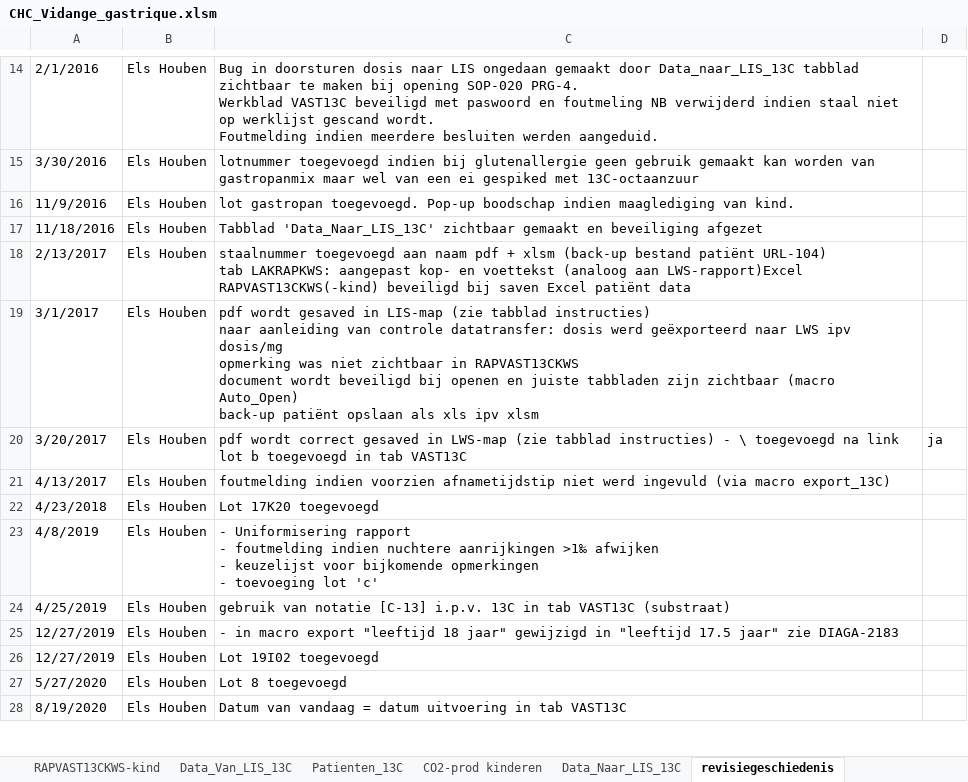
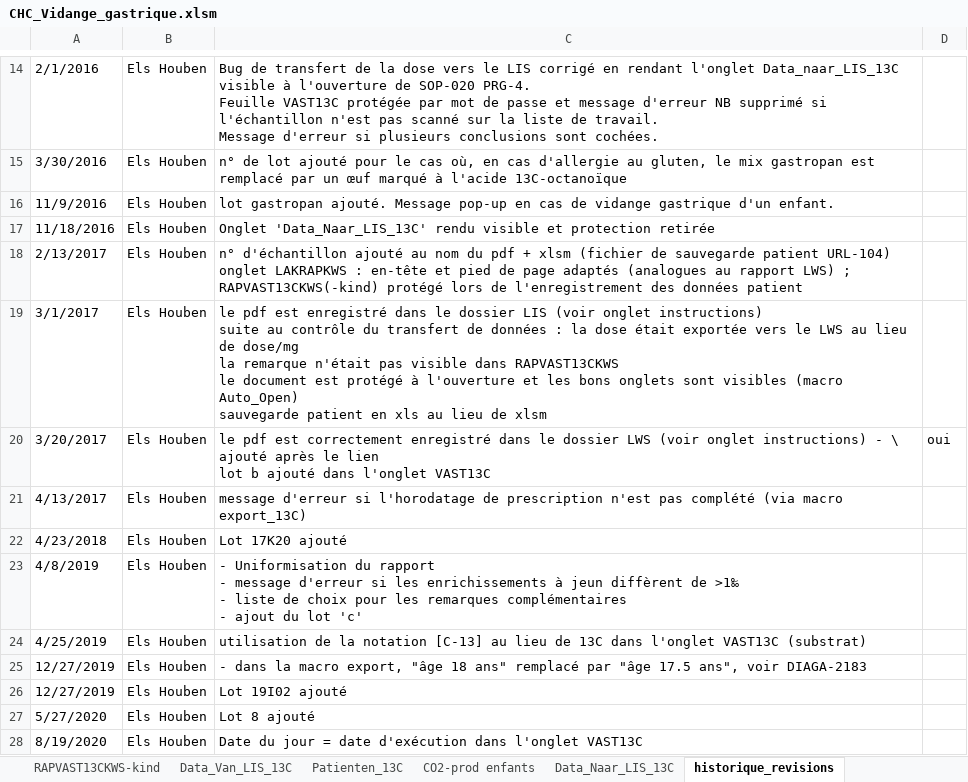
Before and after one commit to lesgloutonnes/Formations, an Excel workbook: CHC_Vidange_gastrique.xlsm, sheet historique_revisions, drawn as a sheet; only a part is shown, gaps mark what is left out; values as stored, in another font and other column widths than the file's, no borders; ↵ is a line break in a cell; the diff covers the shown part only; the diff names each change by its address in the sheet, - before the commit and + after, or states it on an @@ line.

```diff
--- a/CHC_Vidange_gastrique.xlsm (sheet historique_revisions)
+++ b/CHC_Vidange_gastrique.xlsm (sheet historique_revisions)
-sheet tab: CO2-prod kinderen
+sheet tab: CO2-prod enfants
-sheet tab: revisiegeschiedenis
+sheet tab: historique_revisions
-C14: Bug in doorsturen dosis naar LIS ongedaan gemaakt door Data_naar_LIS_13C tabblad zichtbaar te maken bij opening SOP-020 PRG-4. ↵ Werkblad VAST13C beveiligd met paswoord en foutmeling NB verwijderd indien staal niet op werklijst gescand wordt. ↵ Foutmelding indien meerdere besluiten werden aangeduid.
+C14: Bug de transfert de la dose vers le LIS corrigé en rendant l'onglet Data_naar_LIS_13C visible à l'ouverture de SOP-020 PRG-4. ↵ Feuille VAST13C protégée par mot de passe et message d'erreur NB supprimé si l'échantillon n'est pas scanné sur la liste de travail. ↵ Message d'erreur si plusieurs conclusions sont cochées.
-C15: lotnummer toegevoegd indien bij glutenallergie geen gebruik gemaakt kan worden van gastropanmix maar wel van een ei gespiked met 13C-octaanzuur
+C15: n° de lot ajouté pour le cas où, en cas d'allergie au gluten, le mix gastropan est remplacé par un œuf marqué à l'acide 13C-octanoïque
-C16: lot gastropan toegevoegd. Pop-up boodschap indien maaglediging van kind.
+C16: lot gastropan ajouté. Message pop-up en cas de vidange gastrique d'un enfant.
-C17: Tabblad 'Data_Naar_LIS_13C' zichtbaar gemaakt en beveiliging afgezet
+C17: Onglet 'Data_Naar_LIS_13C' rendu visible et protection retirée
-C18: staalnummer toegevoegd aan naam pdf + xlsm (back-up bestand patiënt URL-104) ↵ tab LAKRAPKWS: aangepast kop- en voettekst (analoog aan LWS-rapport)Excel RAPVAST13CKWS(-kind) beveiligd bij saven Excel patiënt data
+C18: n° d'échantillon ajouté au nom du pdf + xlsm (fichier de sauvegarde patient URL-104) ↵ onglet LAKRAPKWS : en-tête et pied de page adaptés (analogues au rapport LWS) ; RAPVAST13CKWS(-kind) protégé lors de l'enregistrement des données patient
-C19: pdf wordt gesaved in LIS-map (zie tabblad instructies) ↵ naar aanleiding van controle datatransfer: dosis werd geëxporteerd naar LWS ipv dosis/mg ↵ opmerking was niet zichtbaar in RAPVAST13CKWS ↵ document wordt beveiligd bij openen en juiste tabbladen zijn zichtbaar (macro Auto_Open) ↵ back-up patiënt opslaan als xls ipv xlsm
+C19: le pdf est enregistré dans le dossier LIS (voir onglet instructions) ↵ suite au contrôle du transfert de données : la dose était exportée vers le LWS au lieu de dose/mg ↵ la remarque n'était pas visible dans RAPVAST13CKWS ↵ le document est protégé à l'ouverture et les bons onglets sont visibles (macro Auto_Open) ↵ sauvegarde patient en xls au lieu de xlsm
-C20: pdf wordt correct gesaved in LWS-map (zie tabblad instructies) - \ toegevoegd na link ↵ lot b toegevoegd in tab VAST13C
+C20: le pdf est correctement enregistré dans le dossier LWS (voir onglet instructions) - \ ajouté après le lien ↵ lot b ajouté dans l'onglet VAST13C
-D20: ja
+D20: oui
-C21: foutmelding indien voorzien afnametijdstip niet werd ingevuld (via macro…
+C21: message d'erreur si l'horodatage de prescription n'est pas complété (via macro…
-C22: Lot 17K20 toegevoegd
+C22: Lot 17K20 ajouté
-C23: - Uniformisering rapport ↵ - foutmelding indien nuchtere aanrijkingen >1‰ afwijken ↵ - keuzelijst voor bijkomende opmerkingen ↵ - toevoeging lot 'c'
+C23: - Uniformisation du rapport ↵ - message d'erreur si les enrichissements à jeun diffèrent de >1‰ ↵ - liste de choix pour les remarques complémentaires ↵ - ajout du lot 'c'
-C24: gebruik van notatie [C-13] i.p.v. 13C in tab VAST13C (substraat)
+C24: utilisation de la notation [C-13] au lieu de 13C dans l'onglet VAST13C (substrat)
-C25: - in macro export "leeftijd 18 jaar" gewijzigd in "leeftijd 17.5 jaar" zie DIAGA-2183
+C25: - dans la macro export, "âge 18 ans" remplacé par "âge 17.5 ans", voir DIAGA-2183
-C26: Lot 19I02 toegevoegd
+C26: Lot 19I02 ajouté
-C27: Lot 8 toegevoegd
+C27: Lot 8 ajouté
-C28: Datum van vandaag = datum uitvoering in tab VAST13C
+C28: Date du jour = date d'exécution dans l'onglet VAST13C
```
Also changed, not shown: 2 added rows, 1 removed row and 35 edited cells elsewhere in this sheet, sheet VAST13C, sheet valeurs_normales_vidange_enfant, sheet RAPVAST13CKWS, sheet Data_Van_LIS_13C, sheet RAPVAST13CKWS-kind, sheet Instructies, 3 more sheets, other sheet tabs, formulas that keep their value, charts or pictures.
